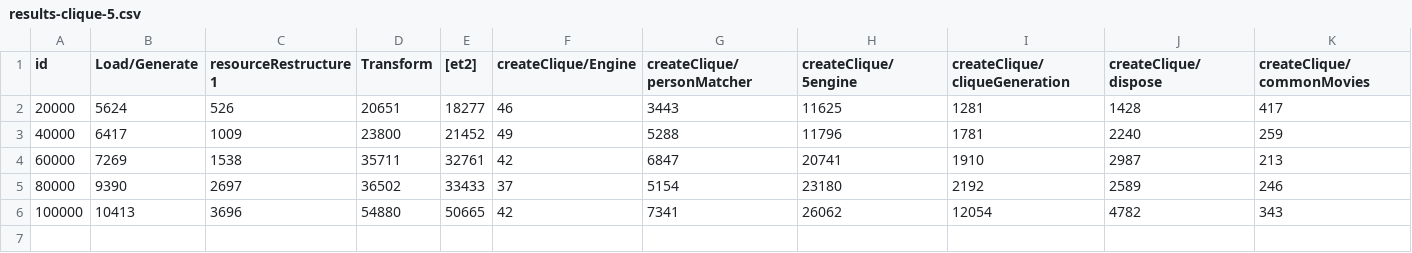
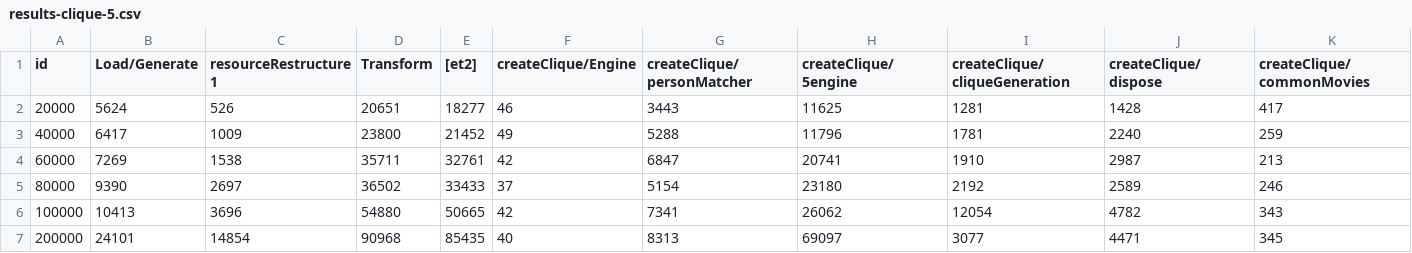
Before and after one commit to FTSRG/ttc14-eiq, a CSV file: results/03/results-clique-5.csv, drawn as a sheet; only a part is shown; rows hold the shown columns only; the diff names each change by its address in the sheet, - before the commit and + after, or states it on an @@ line.

Commit message:
results

```diff
--- a/results/03/results-clique-5.csv
+++ b/results/03/results-clique-5.csv
+row 7: 200000 | 24101 | 14854 | 90968 | 85435 | 40 | 8313 | 69097 | 3077 | 4471 | 345
```
